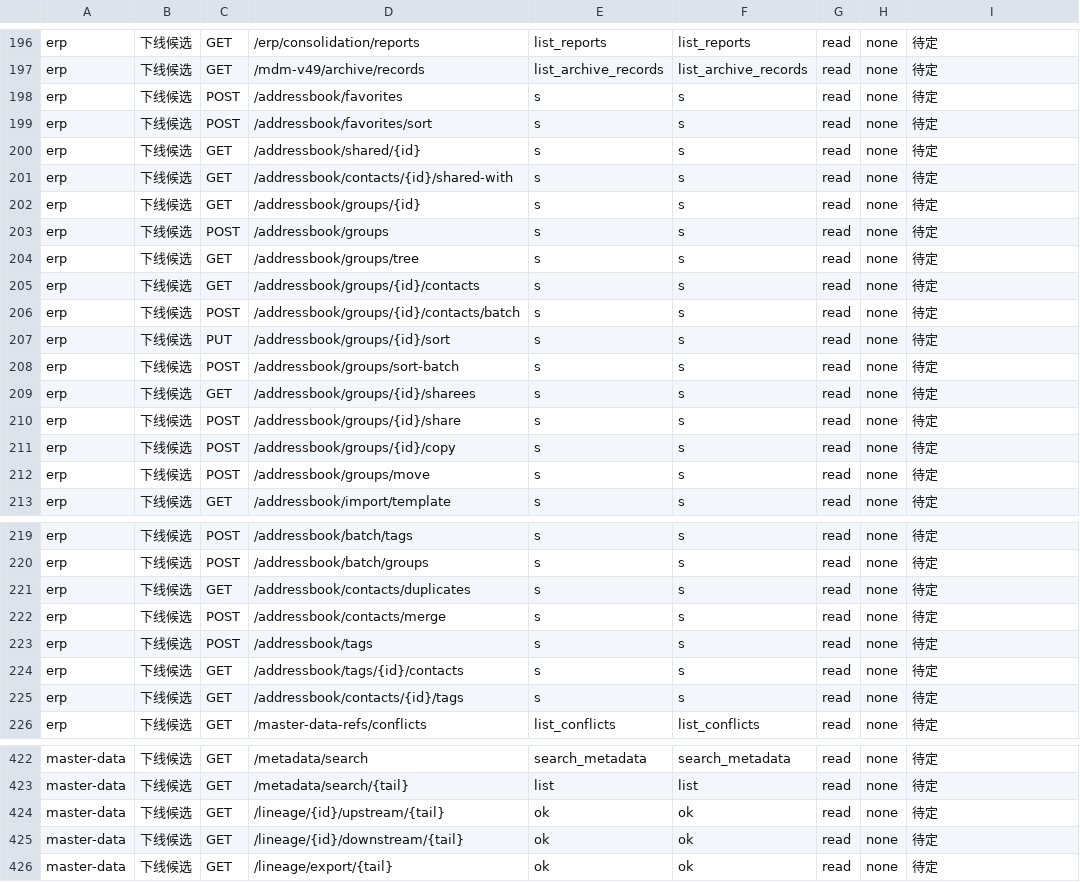
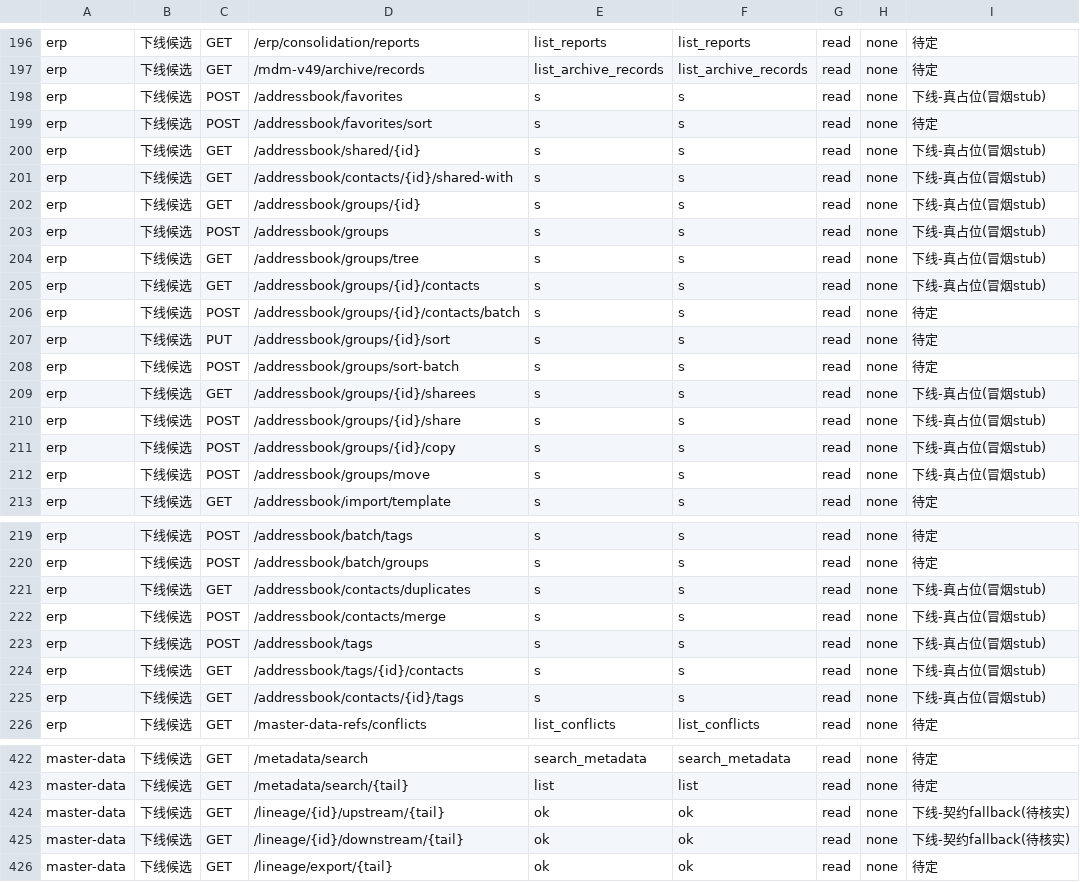
Before and after one commit to paulwy/TOPEMS, a CSV file: artifacts/audit/orphan-review/v74-rebuild-master.csv, drawn as a sheet; only a part is shown, gaps mark what is left out; the diff covers the shown part only.

```diff
--- a/artifacts/audit/orphan-review/v74-rebuild-master.csv
+++ b/artifacts/audit/orphan-review/v74-rebuild-master.csv
@@ -197,10 +197,10 @@ erp,下线候选,GET,/erp/consolidation/reports,list_reports,list_reports,read,n
 erp,下线候选,GET,/mdm-v49/archive/records,list_archive_records,list_archive_records,read,none,待定
-erp,下线候选,POST,/addressbook/favorites,s,s,read,none,待定
+erp,下线候选,POST,/addressbook/favorites,s,s,read,none,下线-真占位(冒烟stub)
 erp,下线候选,POST,/addressbook/favorites/sort,s,s,read,none,待定
-erp,下线候选,GET,/addressbook/shared/{id},s,s,read,none,待定
-erp,下线候选,GET,/addressbook/contacts/{id}/shared-with,s,s,read,none,待定
-erp,下线候选,GET,/addressbook/groups/{id},s,s,read,none,待定
-erp,下线候选,POST,/addressbook/groups,s,s,read,none,待定
-erp,下线候选,GET,/addressbook/groups/tree,s,s,read,none,待定
-erp,下线候选,GET,/addressbook/groups/{id}/contacts,s,s,read,none,待定
+erp,下线候选,GET,/addressbook/shared/{id},s,s,read,none,下线-真占位(冒烟stub)
+erp,下线候选,GET,/addressbook/contacts/{id}/shared-with,s,s,read,none,下线-真占位(冒烟stub)
+erp,下线候选,GET,/addressbook/groups/{id},s,s,read,none,下线-真占位(冒烟stub)
+erp,下线候选,POST,/addressbook/groups,s,s,read,none,下线-真占位(冒烟stub)
+erp,下线候选,GET,/addressbook/groups/tree,s,s,read,none,下线-真占位(冒烟stub)
+erp,下线候选,GET,/addressbook/groups/{id}/contacts,s,s,read,none,下线-真占位(冒烟stub)
 erp,下线候选,POST,/addressbook/groups/{id}/contacts/batch,s,s,read,none,待定
@@ -208,6 +208,6 @@ erp,下线候选,PUT,/addressbook/groups/{id}/sort,s,s,read,none,待定
 erp,下线候选,POST,/addressbook/groups/sort-batch,s,s,read,none,待定
-erp,下线候选,GET,/addressbook/groups/{id}/sharees,s,s,read,none,待定
-erp,下线候选,POST,/addressbook/groups/{id}/share,s,s,read,none,待定
-erp,下线候选,POST,/addressbook/groups/{id}/copy,s,s,read,none,待定
-erp,下线候选,POST,/addressbook/groups/move,s,s,read,none,待定
+erp,下线候选,GET,/addressbook/groups/{id}/sharees,s,s,read,none,下线-真占位(冒烟stub)
+erp,下线候选,POST,/addressbook/groups/{id}/share,s,s,read,none,下线-真占位(冒烟stub)
+erp,下线候选,POST,/addressbook/groups/{id}/copy,s,s,read,none,下线-真占位(冒烟stub)
+erp,下线候选,POST,/addressbook/groups/move,s,s,read,none,下线-真占位(冒烟stub)
 erp,下线候选,GET,/addressbook/import/template,s,s,read,none,待定
@@ -220,7 +220,7 @@ erp,下线候选,POST,/addressbook/batch/tags,s,s,read,none,待定
 erp,下线候选,POST,/addressbook/batch/groups,s,s,read,none,待定
-erp,下线候选,GET,/addressbook/contacts/duplicates,s,s,read,none,待定
-erp,下线候选,POST,/addressbook/contacts/merge,s,s,read,none,待定
-erp,下线候选,POST,/addressbook/tags,s,s,read,none,待定
-erp,下线候选,GET,/addressbook/tags/{id}/contacts,s,s,read,none,待定
-erp,下线候选,GET,/addressbook/contacts/{id}/tags,s,s,read,none,待定
+erp,下线候选,GET,/addressbook/contacts/duplicates,s,s,read,none,下线-真占位(冒烟stub)
+erp,下线候选,POST,/addressbook/contacts/merge,s,s,read,none,下线-真占位(冒烟stub)
+erp,下线候选,POST,/addressbook/tags,s,s,read,none,下线-真占位(冒烟stub)
+erp,下线候选,GET,/addressbook/tags/{id}/contacts,s,s,read,none,下线-真占位(冒烟stub)
+erp,下线候选,GET,/addressbook/contacts/{id}/tags,s,s,read,none,下线-真占位(冒烟stub)
 erp,下线候选,GET,/master-data-refs/conflicts,list_conflicts,list_conflicts,read,none,待定
@@ -423,4 +423,4 @@ master-data,下线候选,GET,/metadata/search,search_metadata,search_metadata,re
 master-data,下线候选,GET,/metadata/search/{tail},list,list,read,none,待定
-master-data,下线候选,GET,/lineage/{id}/upstream/{tail},ok,ok,read,none,待定
-master-data,下线候选,GET,/lineage/{id}/downstream/{tail},ok,ok,read,none,待定
+master-data,下线候选,GET,/lineage/{id}/upstream/{tail},ok,ok,read,none,下线-契约fallback(待核实)
+master-data,下线候选,GET,/lineage/{id}/downstream/{tail},ok,ok,read,none,下线-契约fallback(待核实)
 master-data,下线候选,GET,/lineage/export/{tail},ok,ok,read,none,待定
```
Also changed, not shown: 3 edited cells elsewhere in this file, 3 other files.
